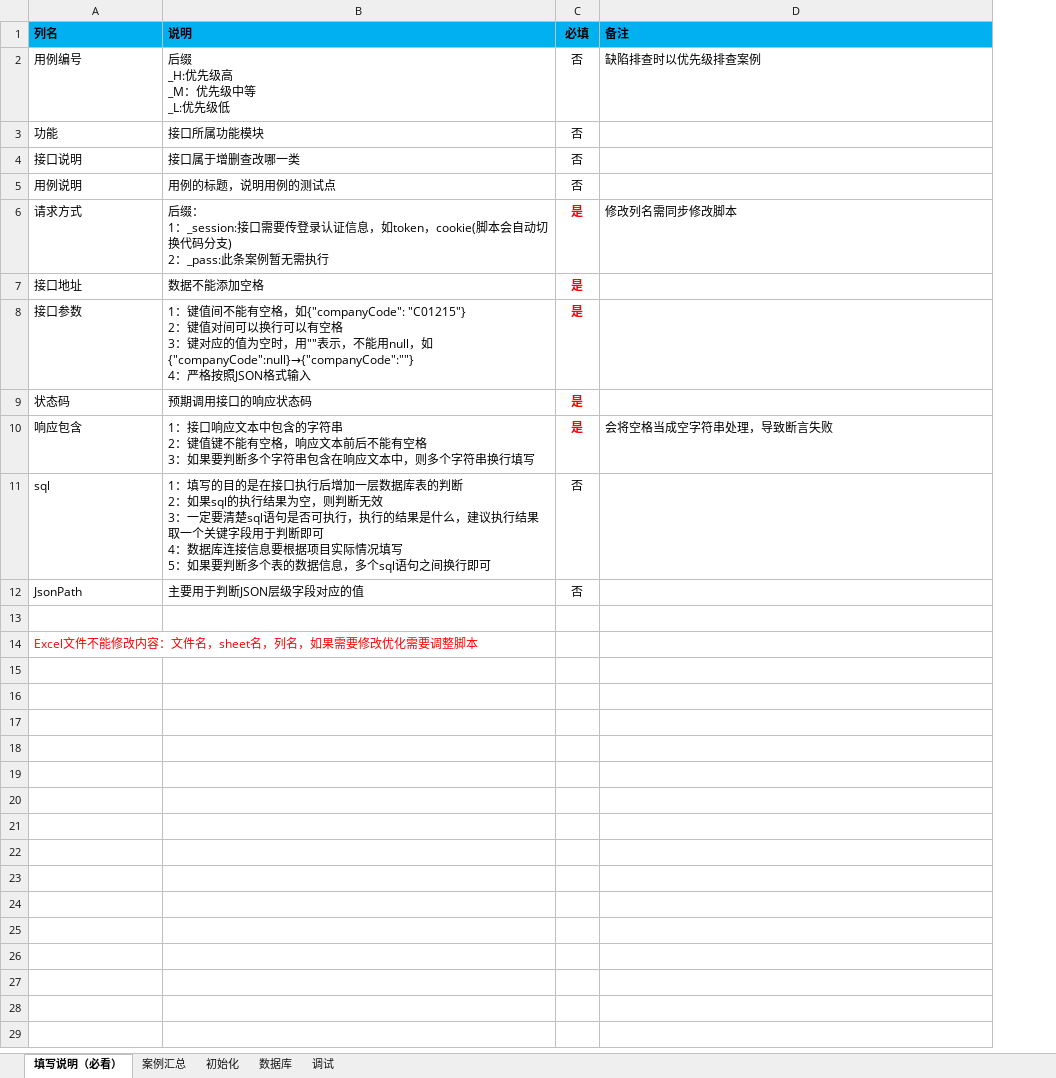
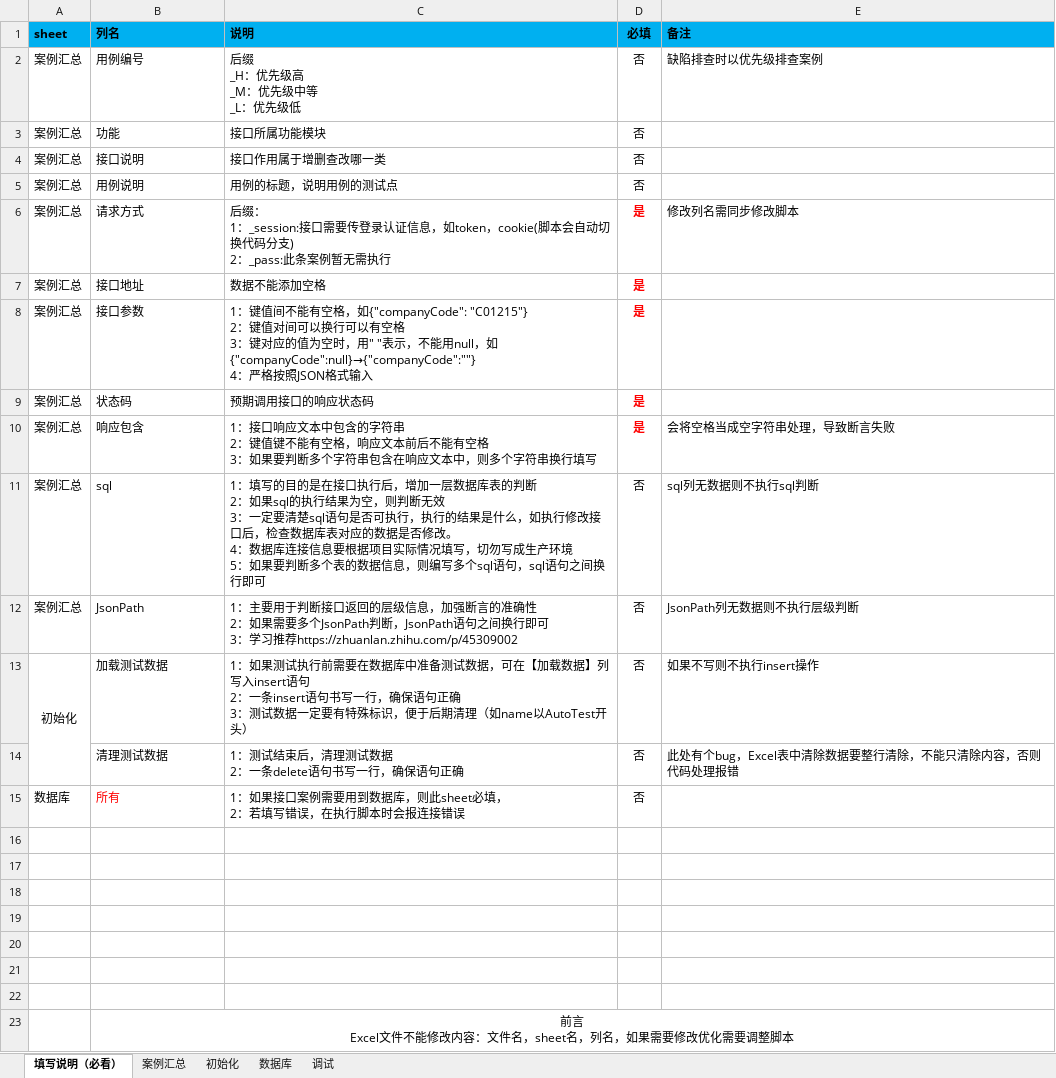
Before and after one commit to 1048979584/-, an Excel workbook: API_Test/Test_Case/ApiCase.xlsx, sheet 填写说明（必看）, drawn as a sheet; values as stored, in another font and other column widths than the file's, no borders; addresses are those after the commit; ↵ is a line break in a cell; the diff names each change by its address in the sheet, - before the commit and + after, or states it on an @@ line.

```diff
--- a/API_Test/Test_Case/ApiCase.xlsx (sheet 填写说明（必看）)
+++ b/API_Test/Test_Case/ApiCase.xlsx (sheet 填写说明（必看）)
+column A (sheet), rows 2-12: all 案例汇总
-C2 (说明): 后缀 ↵ _H:优先级高 ↵ _M：优先级中等 ↵ _L:优先级低
+C2 (说明): 后缀 ↵ _H：优先级高 ↵ _M：优先级中等 ↵ _L：优先级低
-C4 (说明): 接口属于增删查改哪一类
+C4 (说明): 接口作用属于增删查改哪一类
-C8 (说明): …空时，用""表示，不…
+C8 (说明): …空时，用" "表示，不…
-C11 (说明): …口执行后增加一层数据库表的判断 ↵ 2：如果sql的执行结果为空，则判断无效 ↵ 3：一定要清楚sql语句是否可执行，执行的结果是什么，建议执行结果取一个关键字段用于判断即可 ↵ 4：数据库连接信息要根据项目实际情况填写 ↵ 5：如果要判断多个表的数据信息，多个sql语句之…
+C11 (说明): …口执行后，增加一层数据库表的判断 ↵ 2：如果sql的执行结果为空，则判断无效 ↵ 3：一定要清楚sql语句是否可执行，执行的结果是什么，如执行修改接口后，检查数据库表对应的数据是否修改。 ↵ 4：数据库连接信息要根据项目实际情况填写，切勿写成生产环境 ↵ 5：如果要判断多个表的数据信息，则编写多个sql语句，sql语句之…
-E11 (备注): (empty)
+E11 (备注): sql列无数据则不执行sql判断
-C12 (说明): 主要用于判断JSON层级字段对应的值
+C12 (说明): 1：主要用于判断接口返回的层级信息，加强断言的准确性 ↵ 2：如果需要多个JsonPath判断，JsonPath语句之间换行即可 ↵ 3：学习推荐https://zhuanlan.zhihu.com/p/45309002
-E12 (备注): (empty)
+E12 (备注): JsonPath列无数据则不执行层级判断
+row 13: 初始化 | 加载测试数据 | 1：如果测试执行前需要在数据库中准备测试数据，可在【加载数据】列写入insert语句 ↵ 2：一条insert语句书写一行，确保语句正确 ↵ 3：测试数据一定要有特殊标识，便于后期清理（如name以AutoTest开头） | 否 | 如果不写则不执行insert操作
+row 14:  | 清理测试数据 | 1：测试结束后，清理测试数据 ↵ 2：一条delete语句书写一行，确保语句正确 | 否 | 此处有个bug，Excel表中清除数据要整行清除，不能只清除内容，否则代码处理报错
+row 15: 数据库 | 所有 | 1：如果接口案例需要用到数据库，则此sheet必填， ↵ 2：若填写错误，在执行脚本时会报连接错误 | 否
+row 17: (empty)
+row 18: (empty)
+row 19: (empty)
+row 20: (empty)
+row 21: (empty)
+row 22: (empty)
-B23 (列名): Excel文件不能修改内容：文件名，sheet名，列名，如果需要修改优化需要调整脚本
+B23 (列名): 前言 ↵ Excel文件不能修改内容：文件名，sheet名，列名，如果需要修改优化需要调整脚本
@@ B23 text colour: #FF0000 → black, alignment: left → center @@
+B23:E23 merged
```
Also changed, not shown: sheet 初始化, sheet 案例汇总, 6 other files.
